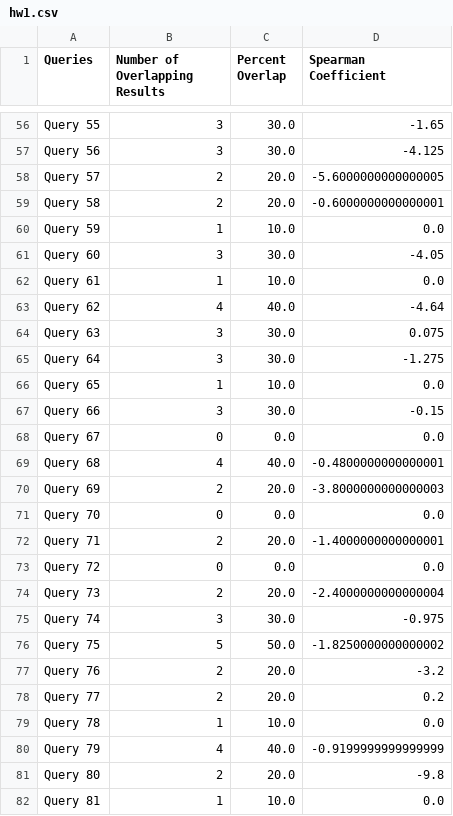
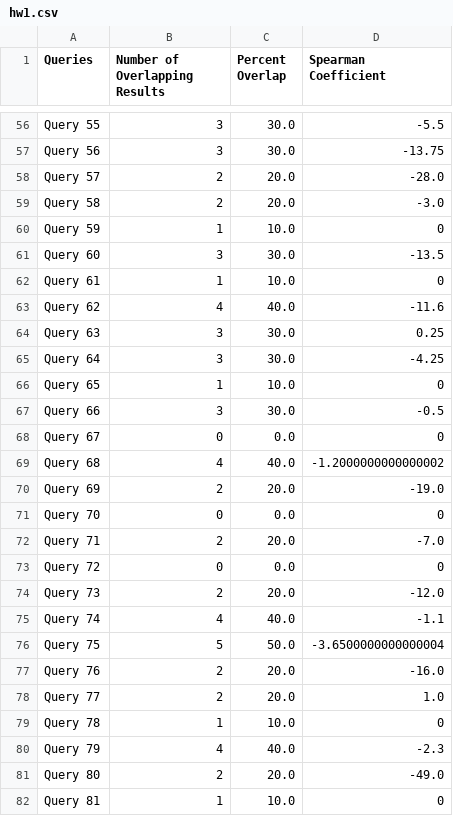
Before and after one commit to daveaditya/CSCI_572_IR, a CSV file: hw1/submission/hw1.csv, drawn as a sheet; only a part is shown, gaps mark what is left out; the diff covers the shown part only; the diff names each change by its address in the sheet, - before the commit and + after, or states it on an @@ line.

Commit message:
remove spearman coefficient normalization and deocde URLs to interpret and compare HTML encodings

```diff
--- a/hw1/submission/hw1.csv
+++ b/hw1/submission/hw1.csv
-D56 (Spearman Coefficient): -1.65
+D56 (Spearman Coefficient): -5.5
-D57 (Spearman Coefficient): -4.125
+D57 (Spearman Coefficient): -13.75
-D58 (Spearman Coefficient): -5.6000000000000005
+D58 (Spearman Coefficient): -28.0
-D59 (Spearman Coefficient): -0.6000000000000001
+D59 (Spearman Coefficient): -3.0
-D60 (Spearman Coefficient): 0.0
+D60 (Spearman Coefficient): 0
-D61 (Spearman Coefficient): -4.05
+D61 (Spearman Coefficient): -13.5
-D62 (Spearman Coefficient): 0.0
+D62 (Spearman Coefficient): 0
-D63 (Spearman Coefficient): -4.64
+D63 (Spearman Coefficient): -11.6
-D64 (Spearman Coefficient): 0.075
+D64 (Spearman Coefficient): 0.25
-D65 (Spearman Coefficient): -1.275
+D65 (Spearman Coefficient): -4.25
-D66 (Spearman Coefficient): 0.0
+D66 (Spearman Coefficient): 0
-D67 (Spearman Coefficient): -0.15
+D67 (Spearman Coefficient): -0.5
-D68 (Spearman Coefficient): 0.0
+D68 (Spearman Coefficient): 0
-D69 (Spearman Coefficient): -0.4800000000000001
+D69 (Spearman Coefficient): -1.2000000000000002
-D70 (Spearman Coefficient): -3.8000000000000003
+D70 (Spearman Coefficient): -19.0
-D71 (Spearman Coefficient): 0.0
+D71 (Spearman Coefficient): 0
-D72 (Spearman Coefficient): -1.4000000000000001
+D72 (Spearman Coefficient): -7.0
-D73 (Spearman Coefficient): 0.0
+D73 (Spearman Coefficient): 0
-D74 (Spearman Coefficient): -2.4000000000000004
+D74 (Spearman Coefficient): -12.0
-B75 (Number of Overlapping Results): 3
+B75 (Number of Overlapping Results): 4
-C75 (Percent Overlap): 30.0
+C75 (Percent Overlap): 40.0
-D75 (Spearman Coefficient): -0.975
+D75 (Spearman Coefficient): -1.1
-D76 (Spearman Coefficient): -1.8250000000000002
+D76 (Spearman Coefficient): -3.6500000000000004
-D77 (Spearman Coefficient): -3.2
+D77 (Spearman Coefficient): -16.0
-D78 (Spearman Coefficient): 0.2
+D78 (Spearman Coefficient): 1.0
-D79 (Spearman Coefficient): 0.0
+D79 (Spearman Coefficient): 0
-D80 (Spearman Coefficient): -0.9199999999999999
+D80 (Spearman Coefficient): -2.3
-D81 (Spearman Coefficient): -9.8
+D81 (Spearman Coefficient): -49.0
-D82 (Spearman Coefficient): 0.0
+D82 (Spearman Coefficient): 0
```
Also changed, not shown: 80 edited cells elsewhere in this file, 2 other files.
